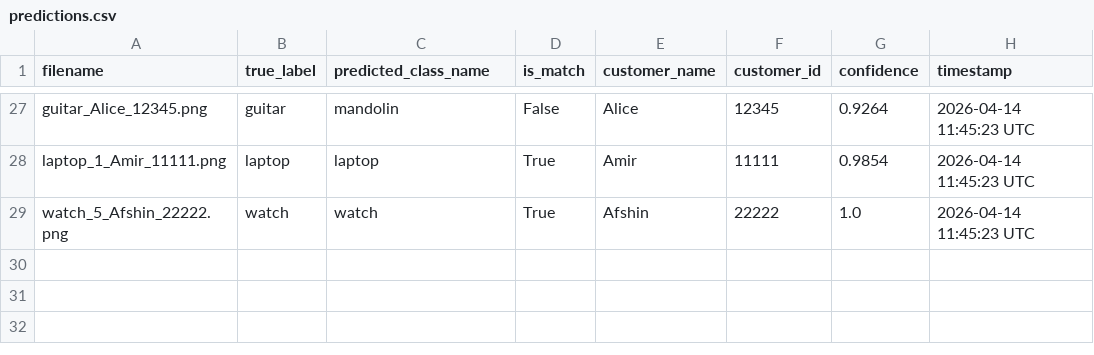
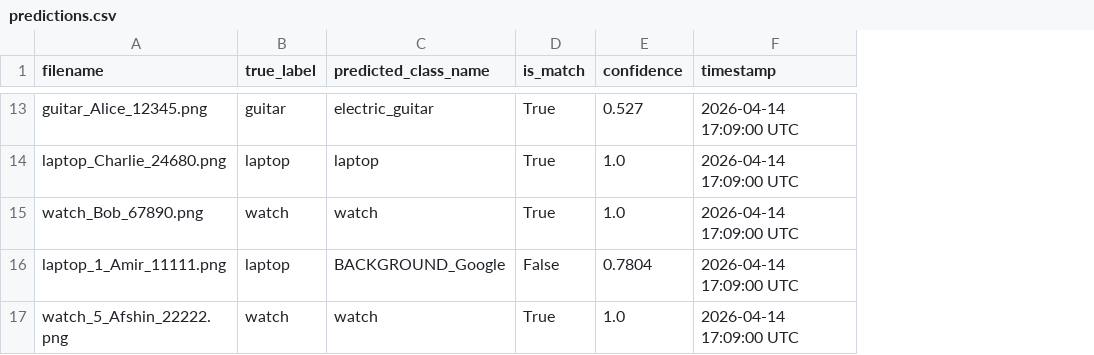
Before and after one commit to Afshinrommel/refund-image-classifier, a CSV file: predictions/predictions.csv, drawn as a sheet; only a part is shown, gaps mark what is left out; removed rows and columns are numbered as before the commit, all else as after; the diff covers the shown part only; the diff names each change by its address in the sheet, - before the commit and + after, or states it on an @@ line.

```diff
--- a/predictions/predictions.csv
+++ b/predictions/predictions.csv
-column E (customer_name), rows 27-29: Alice | Amir | Afshin
-column F (customer_id), rows 27-29: 12345 | 11111 | 22222
-C13 (predicted_class_name): mandolin
+C13 (predicted_class_name): electric_guitar
-D13 (is_match): False
+D13 (is_match): True
-E13 (confidence): 0.9264
+E13 (confidence): 0.527
-F13 (timestamp): 2026-04-14 11:45:23 UTC
+F13 (timestamp): 2026-04-14 17:09:00 UTC
+row 14: laptop_Charlie_24680.png | laptop | laptop | True | 1.0 | 2026-04-14 17:09:00 UTC
+row 15: watch_Bob_67890.png | watch | watch | True | 1.0 | 2026-04-14 17:09:00 UTC
-C16 (predicted_class_name): laptop
+C16 (predicted_class_name): BACKGROUND_Google
-D16 (is_match): True
+D16 (is_match): False
-E16 (confidence): 0.9854
+E16 (confidence): 0.7804
-F16:F17 (timestamp): 2026-04-14 11:45:23 UTC
+F16:F17 (timestamp): 2026-04-14 17:09:00 UTC
```
Also changed, not shown: 2 added rows, 16 removed rows and 17 edited cells elsewhere in this file.
